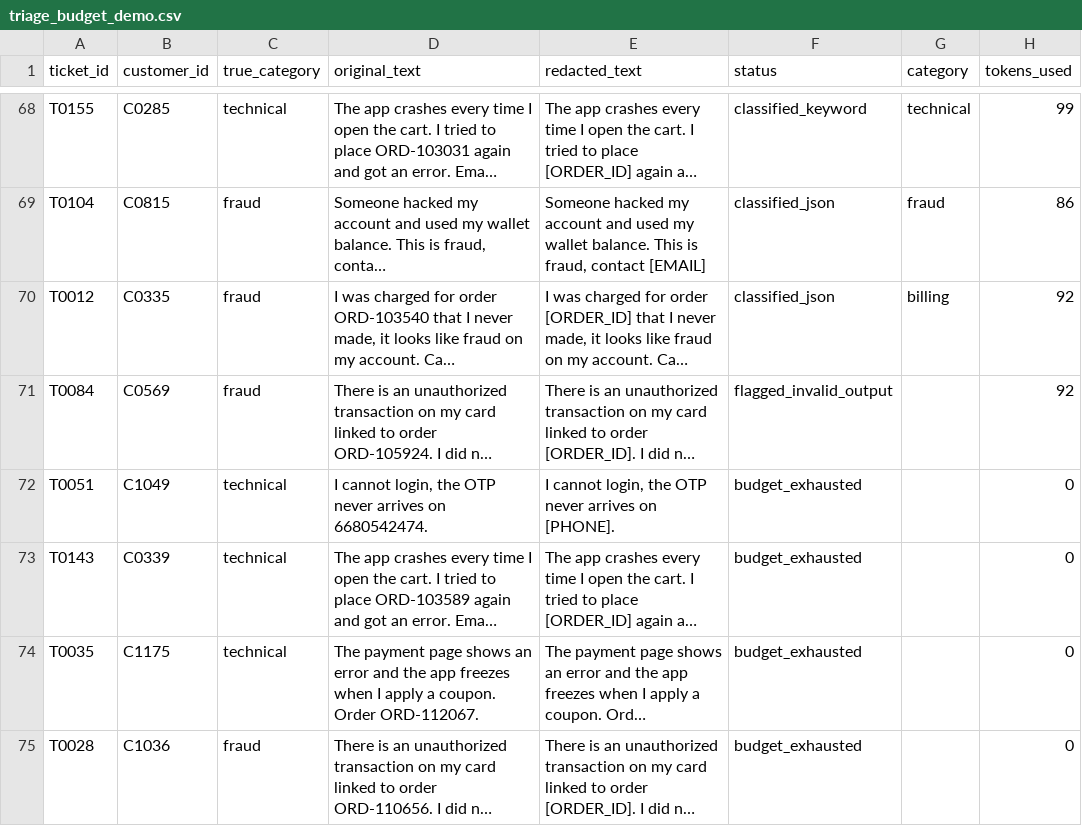
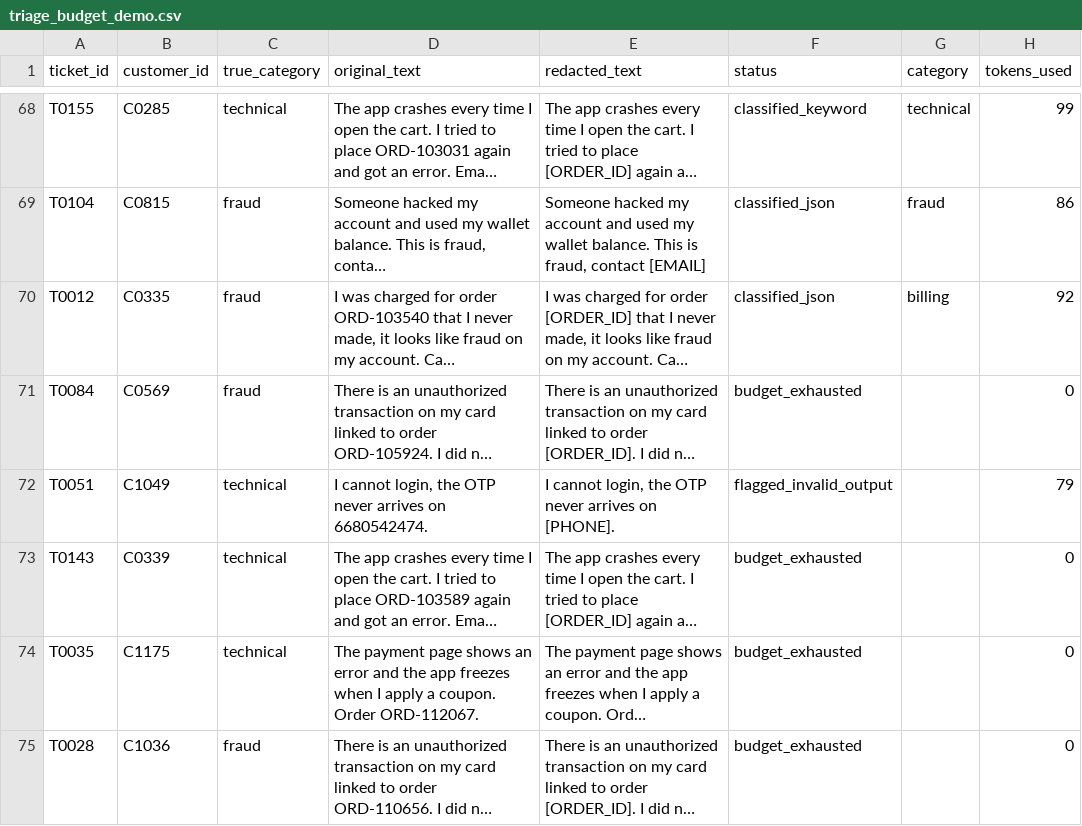
Before and after one commit to HARI-16-10-07/Instamart-Customer-Intelligence-Copilot, a CSV file: outputs/triage_budget_demo.csv, drawn as a sheet; only a part is shown, gaps mark what is left out; long unchanged cells end in …; the diff names each change by its address in the sheet, - before the commit and + after, or states it on an @@ line.

```diff
--- a/outputs/triage_budget_demo.csv
+++ b/outputs/triage_budget_demo.csv
-F71 (status): flagged_invalid_output
+F71 (status): budget_exhausted
-H71 (tokens_used): 92
+H71 (tokens_used): 0
-F72 (status): budget_exhausted
+F72 (status): flagged_invalid_output
-H72 (tokens_used): 0
+H72 (tokens_used): 79
```
Also changed, not shown: 1 other file.
